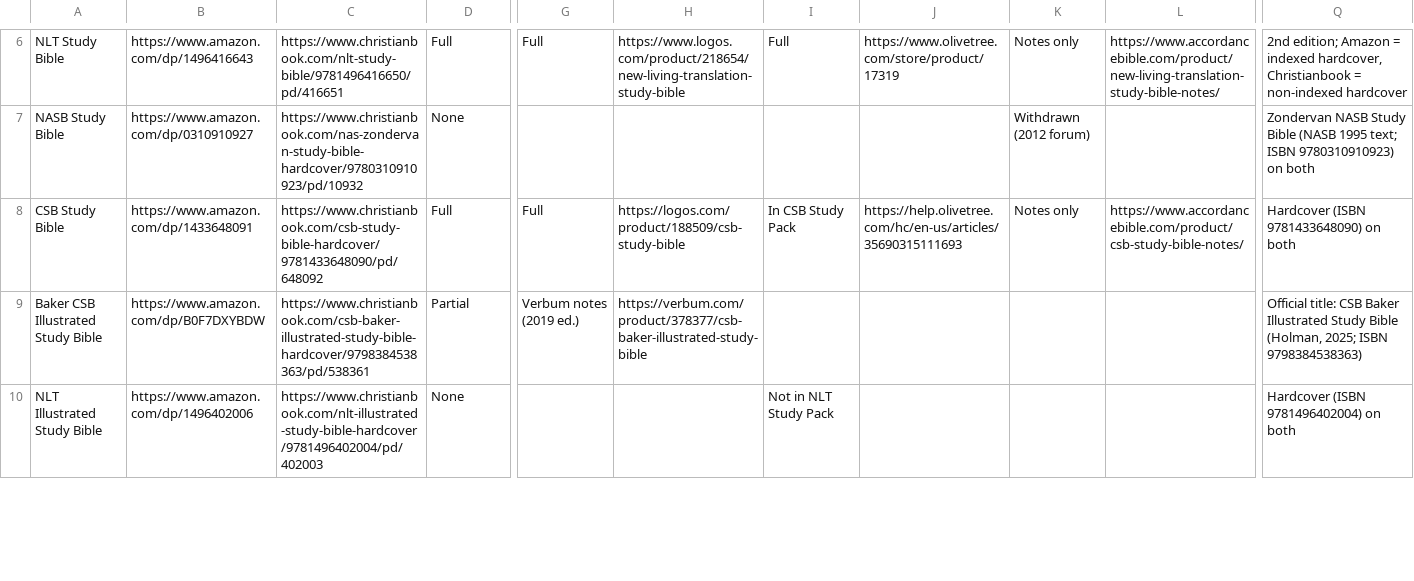
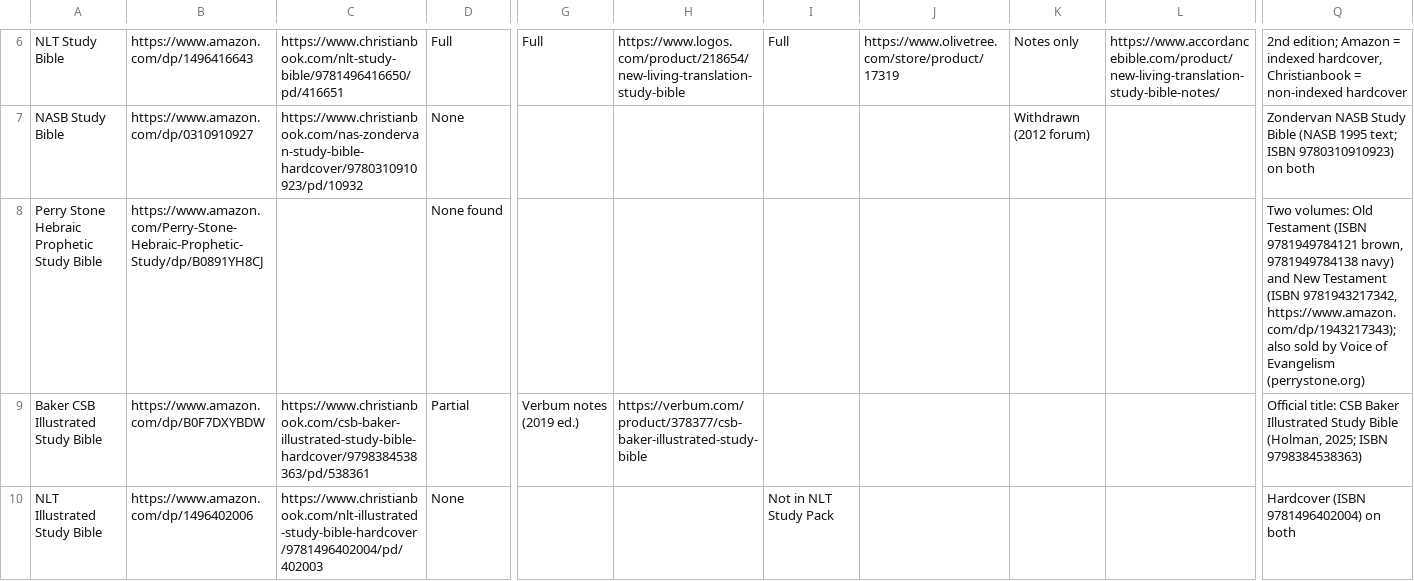
Before and after one commit to jamesdlowery/a_Bible_study_primer, a CSV file: build/verifications/study_bible_sources.csv, drawn as a sheet; only a part is shown, gaps mark what is left out; removed rows and columns are numbered as before the commit, all else as after; rows hold the shown columns only; the diff names each change by its address in the sheet, - before the commit and + after, or states it on an @@ line.

Commit message:
Replace the CSB Study Bible with the Perry Stone Hebraic Prophetic Study Bible and verify it from the 2019 edition

```diff
--- a/build/verifications/study_bible_sources.csv
+++ b/build/verifications/study_bible_sources.csv
-row 8: CSB Study Bible | https://www.amazon.com/dp/1433648091 | https://www.christianbook.com/csb-study-bible-hardcover/9781433648090/pd/648092 | Full | Full | https://logos.com/product/188509/csb-study-bible | In CSB Study Pack | https://help.olivetree.com/hc/en-us/articles/35690315111693 | Notes only | https://www.accordancebible.com/product/csb-study-bible-notes/ | Hardcover (ISBN 9781433648090) on both
+row 8: Perry Stone Hebraic Prophetic Study Bible | https://www.amazon.com/Perry-Stone-Hebraic-Prophetic-Study/dp/B0891YH8CJ |  | None found |  |  |  |  |  |  | Two volumes: Old Testament (ISBN 9781949784121 brown, 9781949784138 navy) and New Testament (ISBN 9781943217342, https://www.amazon.com/dp/1943217343); also sold by Voice of Evangelism (perrystone.org)
```
Also changed, not shown: 6 other files.
